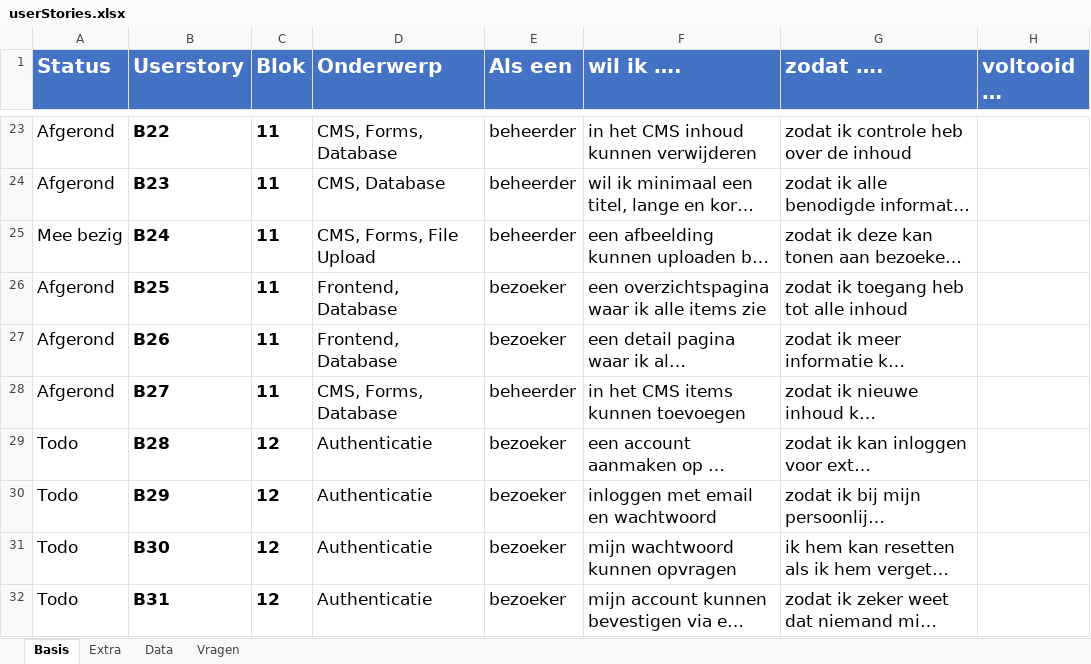
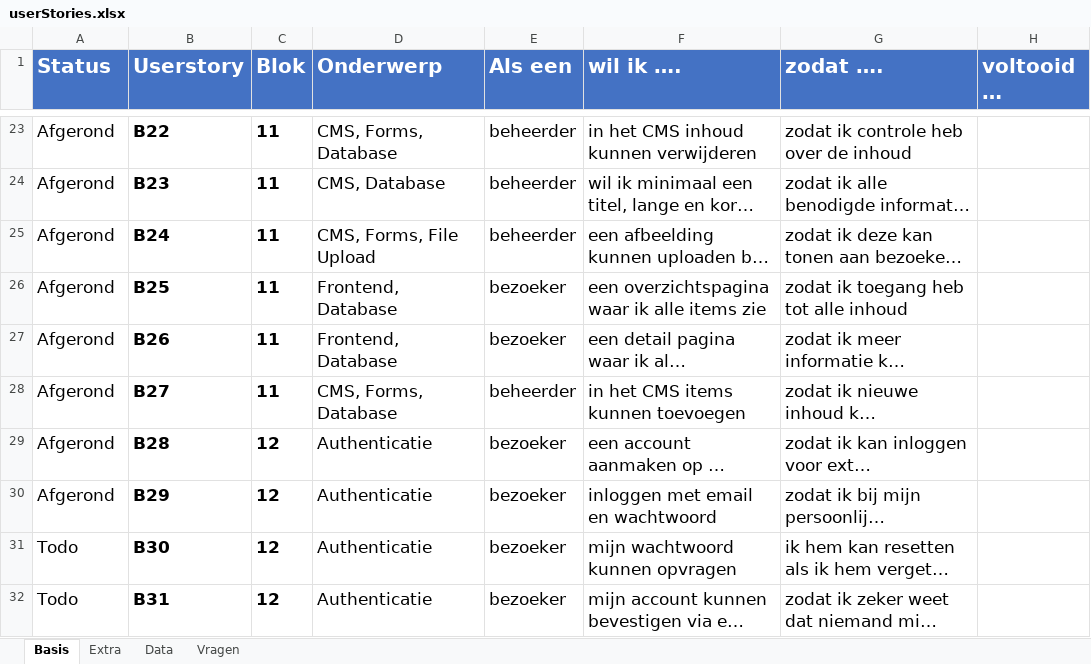
Before and after one commit to damienhensen/bap-website, an Excel workbook: DOCUMENTATIE/userStories.xlsx, sheet Basis, drawn as a sheet; only a part is shown, gaps mark what is left out; long unchanged cells end in …; values as stored, in another font and other column widths than the file's, no borders; conditional formats not drawn; the diff names each change by its address in the sheet, - before the commit and + after, or states it on an @@ line.

Commit message:
user stories geupdate

```diff
--- a/DOCUMENTATIE/userStories.xlsx (sheet Basis)
+++ b/DOCUMENTATIE/userStories.xlsx (sheet Basis)
-A25 (Status): Mee bezig
+A25 (Status): Afgerond
-A29:A30 (Status): Todo
+A29:A30 (Status): Afgerond
```
